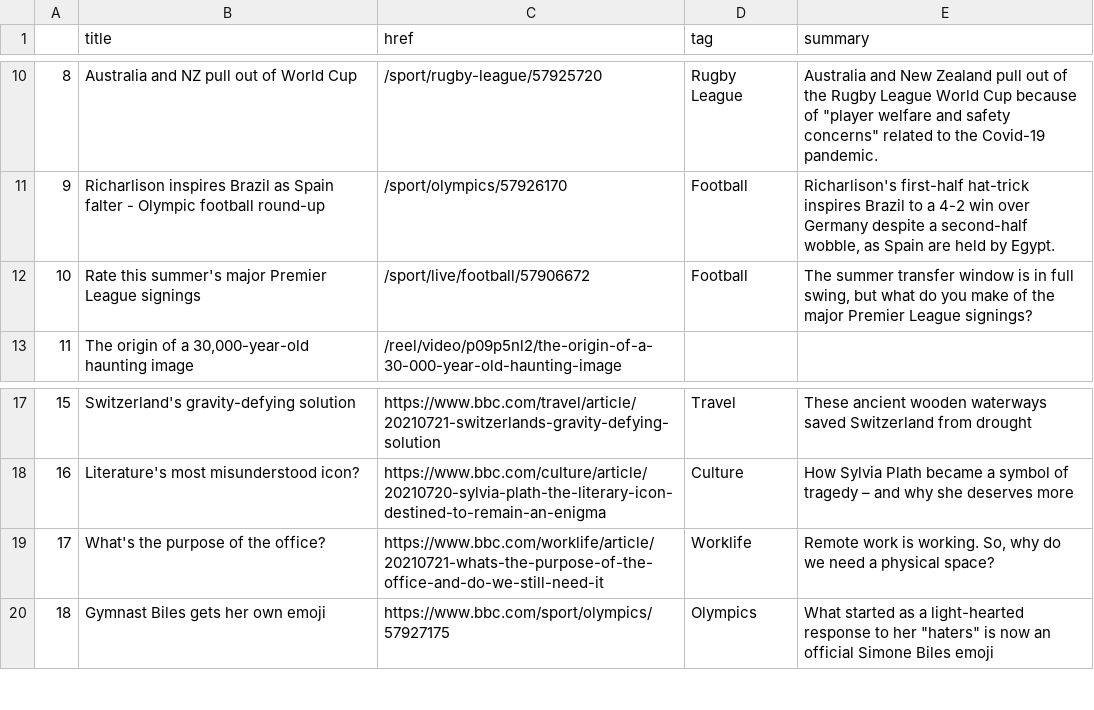
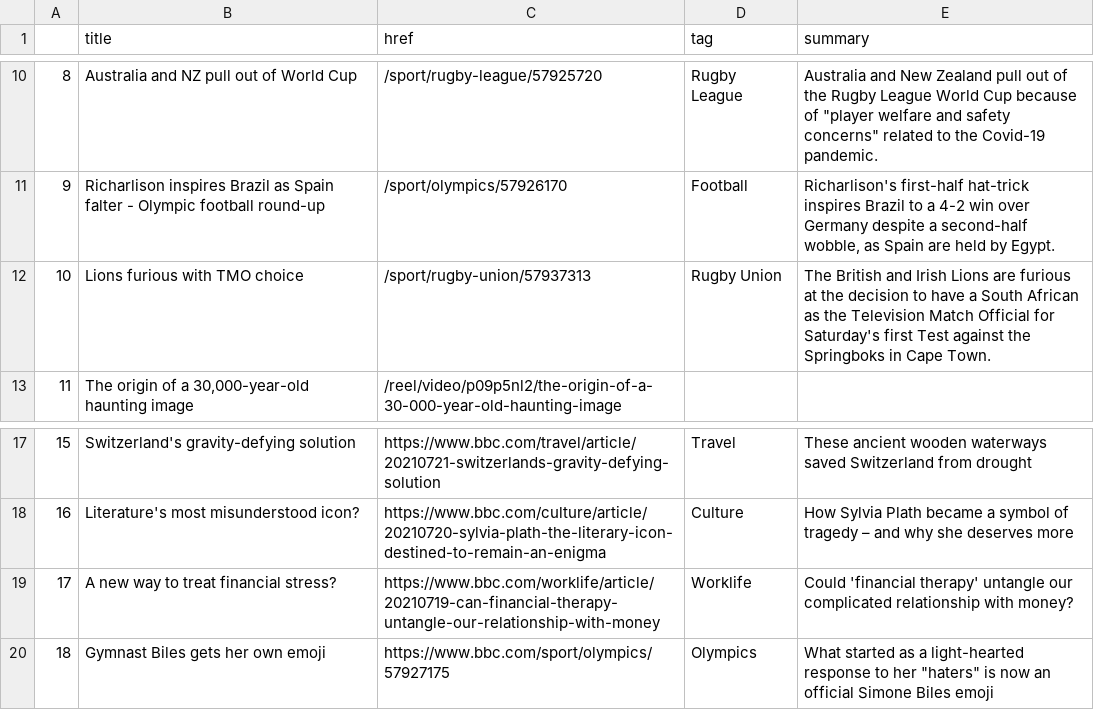
Before and after one commit to FraukeReyer/automatic-scraper, a CSV file: bbc-headlines.csv, drawn as a sheet; only a part is shown, gaps mark what is left out.

```diff
--- a/bbc-headlines.csv
+++ b/bbc-headlines.csv
@@ -11,3 +11,3 @@
 9,Richarlison inspires Brazil as Spain falter - Olympic football round-up,/sport/olympics/57926170,Football,"Richarlison's first-half hat-trick inspires Brazil to a 4-2 win over Germany despite a second-half wobble, as Spain are held by Egypt."
-10,Rate this summer's major Premier League signings,/sport/live/football/57906672,Football,"The summer transfer window is in full swing, but what do you make of the major Premier League signings?"
+10,Lions furious with TMO choice,/sport/rugby-union/57937313,Rugby Union,The British and Irish Lions are furious at the decision to have a South African as the Television Match Official for Saturday's first Test against the Springboks in Cape Town.
 11,"The origin of a 30,000-year-old haunting image",/reel/video/p09p5nl2/the-origin-of-a-30-000-year-old-haunting-image,,
@@ -18,3 +18,3 @@
 16,Literature's most misunderstood icon?,https://www.bbc.com/culture/article/20210720-sylvia-plath-the-literary-icon-destined-to-remain-an-enigma,Culture,How Sylvia Plath became a symbol of tragedy – and why she deserves more
-17,What's the purpose of the office?,https://www.bbc.com/worklife/article/20210721-whats-the-purpose-of-the-office-and-do-we-still-need-it,Worklife,"Remote work is working. So, why do we need a physical space?"
+17,A new way to treat financial stress?,https://www.bbc.com/worklife/article/20210719-can-financial-therapy-untangle-our-relationship-with-money,Worklife,Could 'financial therapy' untangle our complicated relationship with money?
 18,Gymnast Biles gets her own emoji,https://www.bbc.com/sport/olympics/57927175,Olympics,"What started as a light-hearted response to her ""haters"" is now an official Simone Biles emoji"
```
